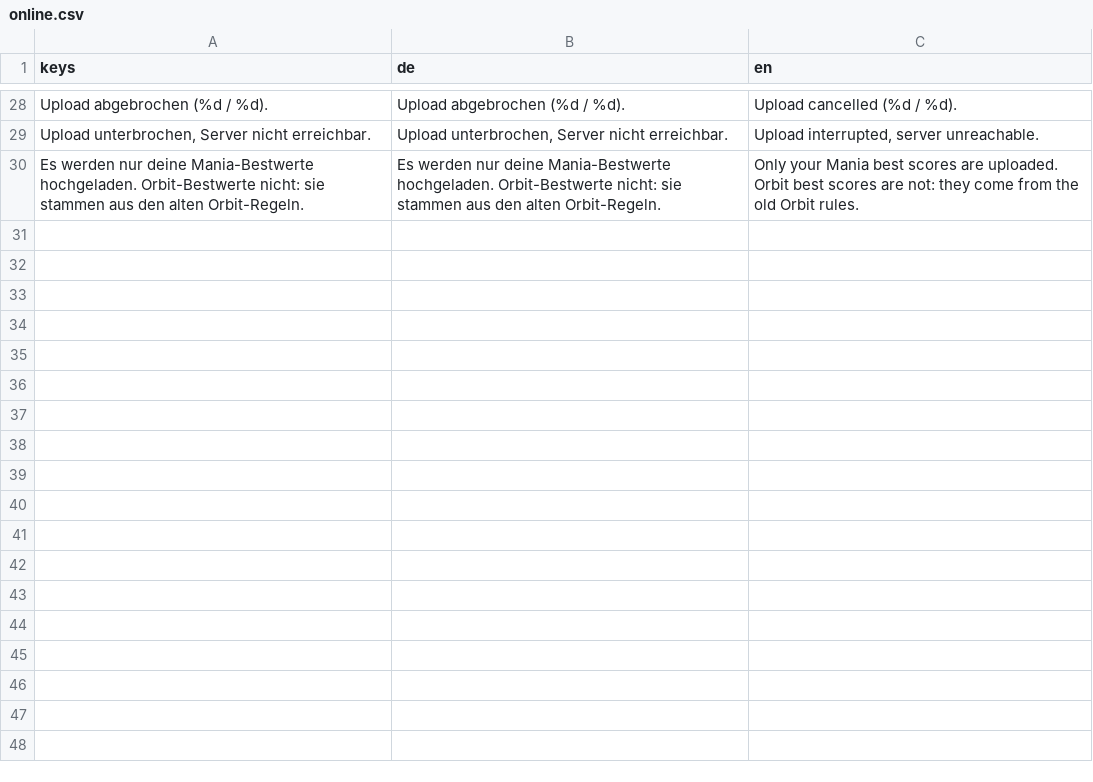
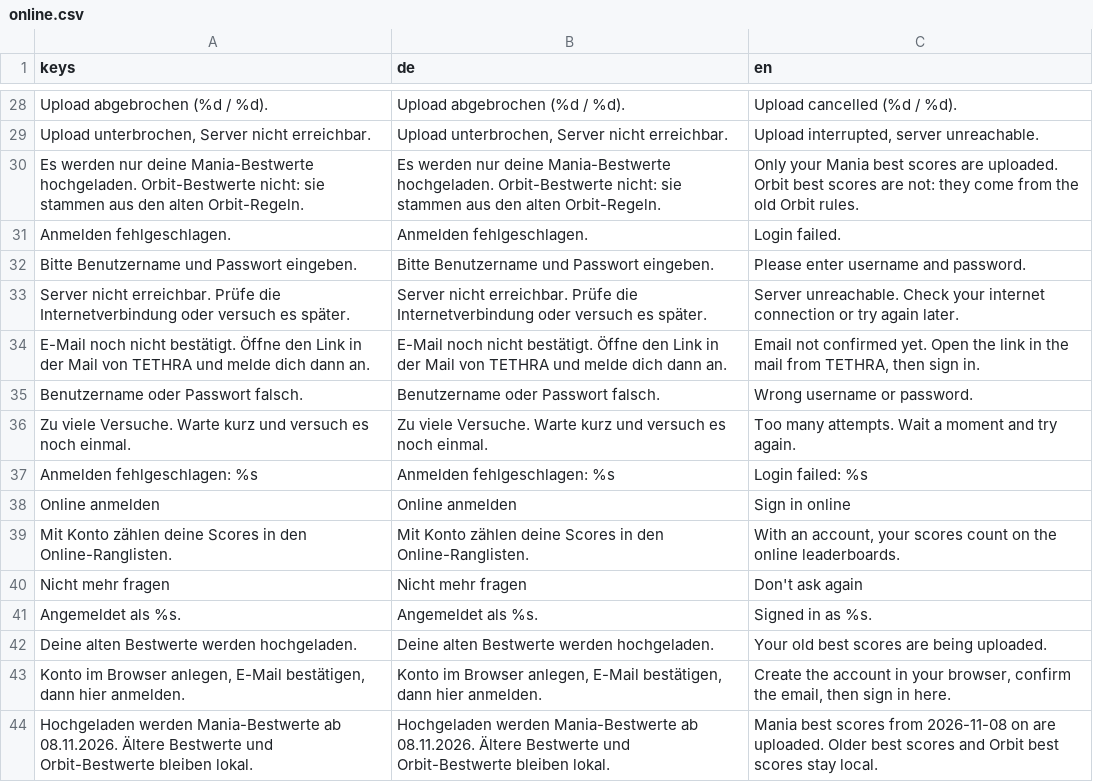
Before and after one commit to Vyrenbusiness-source/TETHRA, a CSV file: translations/online.csv, drawn as a sheet; only a part is shown, gaps mark what is left out.

```diff
--- a/translations/online.csv
+++ b/translations/online.csv
@@ -30 +30,15 @@ Upload abgebrochen (%d / %d).,Upload abgebrochen (%d / %d).,Upload cancelled (%d
 Es werden nur deine Mania-Bestwerte hochgeladen. Orbit-Bestwerte nicht: sie stammen aus den alten Orbit-Regeln.,Es werden nur deine Mania-Bestwerte hochgeladen. Orbit-Bestwerte nicht: sie stammen aus den alten Orbit-Regeln.,Only your Mania best scores are uploaded. Orbit best scores are not: they come from the old Orbit rules.
+Anmelden fehlgeschlagen.,Anmelden fehlgeschlagen.,Login failed.
+Bitte Benutzername und Passwort eingeben.,Bitte Benutzername und Passwort eingeben.,Please enter username and password.
+Server nicht erreichbar. Prüfe die Internetverbindung oder versuch es später.,Server nicht erreichbar. Prüfe die Internetverbindung oder versuch es später.,Server unreachable. Check your internet connection or try again later.
+E-Mail noch nicht bestätigt. Öffne den Link in der Mail von TETHRA und melde dich dann an.,E-Mail noch nicht bestätigt. Öffne den Link in der Mail von TETHRA und melde dich dann an.,"Email not confirmed yet. Open the link in the mail from TETHRA, then sign in."
+Benutzername oder Passwort falsch.,Benutzername oder Passwort falsch.,Wrong username or password.
+Zu viele Versuche. Warte kurz und versuch es noch einmal.,Zu viele Versuche. Warte kurz und versuch es noch einmal.,Too many attempts. Wait a moment and try again.
+Anmelden fehlgeschlagen: %s,Anmelden fehlgeschlagen: %s,Login failed: %s
+Online anmelden,Online anmelden,Sign in online
+Mit Konto zählen deine Scores in den Online-Ranglisten.,Mit Konto zählen deine Scores in den Online-Ranglisten.,"With an account, your scores count on the online leaderboards."
+Nicht mehr fragen,Nicht mehr fragen,Don't ask again
+Angemeldet als %s.,Angemeldet als %s.,Signed in as %s.
+Deine alten Bestwerte werden hochgeladen.,Deine alten Bestwerte werden hochgeladen.,Your old best scores are being uploaded.
+"Konto im Browser anlegen, E-Mail bestätigen, dann hier anmelden.","Konto im Browser anlegen, E-Mail bestätigen, dann hier anmelden.","Create the account in your browser, confirm the email, then sign in here."
+Hochgeladen werden Mania-Bestwerte ab 08.11.2026. Ältere Bestwerte und Orbit-Bestwerte bleiben lokal.,Hochgeladen werden Mania-Bestwerte ab 08.11.2026. Ältere Bestwerte und Orbit-Bestwerte bleiben lokal.,Mania best scores from 2026-11-08 on are uploaded. Older best scores and Orbit best scores stay local.
```
Also changed, not shown: 6 other files.
